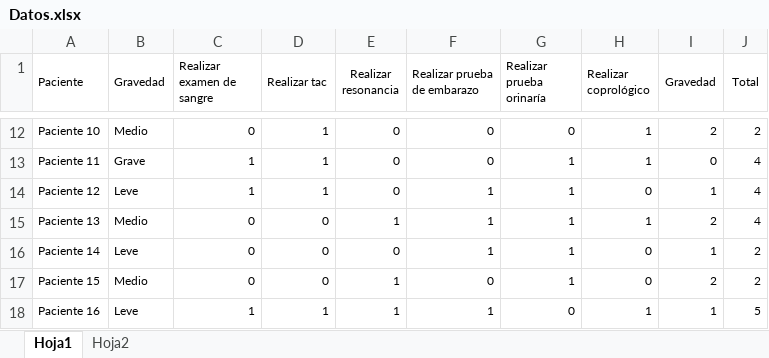
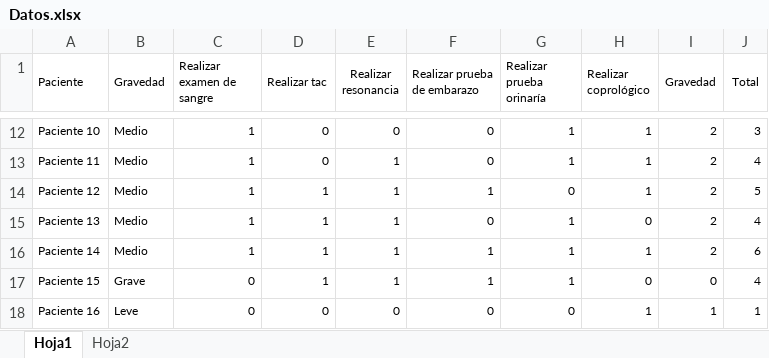
Before and after one commit to AndreaLopezAraujo/isis-3302-ProyectoFinal, an Excel workbook: Datos.xlsx, sheet Hoja1, drawn as a sheet; only a part is shown, gaps mark what is left out; values as stored, in another font and other column widths than the file's, no borders; conditional formats not drawn; the diff covers the shown part only; the diff names each change by its address in the sheet, - before the commit and + after, or states it on an @@ line.

```diff
--- a/Datos.xlsx (sheet Hoja1)
+++ b/Datos.xlsx (sheet Hoja1)
-C12 (Realizar examen de sangre): 0
+C12 (Realizar examen de sangre): 1
-D12:D13 (Realizar tac): 1
+D12:D13 (Realizar tac): 0
-G12 (Realizar prueba orinaría): 0
+G12 (Realizar prueba orinaría): 1
-J12 (Total): 2
+J12 (Total): 3
-B13 (Gravedad): Grave
+B13 (Gravedad): Medio
-E13:E14 (Realizar resonancia): 0
+E13:E14 (Realizar resonancia): 1
-I13 (Gravedad): 0
+I13 (Gravedad): 2
-B14 (Gravedad): Leve
+B14 (Gravedad): Medio
-G14 (Realizar prueba orinaría): 1
+G14 (Realizar prueba orinaría): 0
-H14 (Realizar coprológico): 0
+H14 (Realizar coprológico): 1
-I14 (Gravedad): 1
+I14 (Gravedad): 2
-J14 (Total): 4
+J14 (Total): 5
-C15:C16 (Realizar examen de sangre): 0
+C15:C16 (Realizar examen de sangre): 1
-D15:D17 (Realizar tac): 0
+D15:D17 (Realizar tac): 1
-F15 (Realizar prueba de embarazo): 1
+F15 (Realizar prueba de embarazo): 0
-H15 (Realizar coprológico): 1
+H15 (Realizar coprológico): 0
-B16 (Gravedad): Leve
+B16 (Gravedad): Medio
-E16 (Realizar resonancia): 0
+E16 (Realizar resonancia): 1
-H16 (Realizar coprológico): 0
+H16 (Realizar coprológico): 1
-I16 (Gravedad): 1
+I16 (Gravedad): 2
-J16 (Total): 2
+J16 (Total): 6
-B17 (Gravedad): Medio
+B17 (Gravedad): Grave
-F17 (Realizar prueba de embarazo): 0
+F17 (Realizar prueba de embarazo): 1
-I17 (Gravedad): 2
+I17 (Gravedad): 0
-J17 (Total): 2
+J17 (Total): 4
-C18 (Realizar examen de sangre): 1
+C18 (Realizar examen de sangre): 0
-D18 (Realizar tac): 1
+D18 (Realizar tac): 0
-E18 (Realizar resonancia): 1
+E18 (Realizar resonancia): 0
-F18 (Realizar prueba de embarazo): 1
+F18 (Realizar prueba de embarazo): 0
-J18 (Total): 5
+J18 (Total): 1
```
Also changed, not shown: 106 edited cells elsewhere in this sheet, sheet Hoja2, 4 other files.
